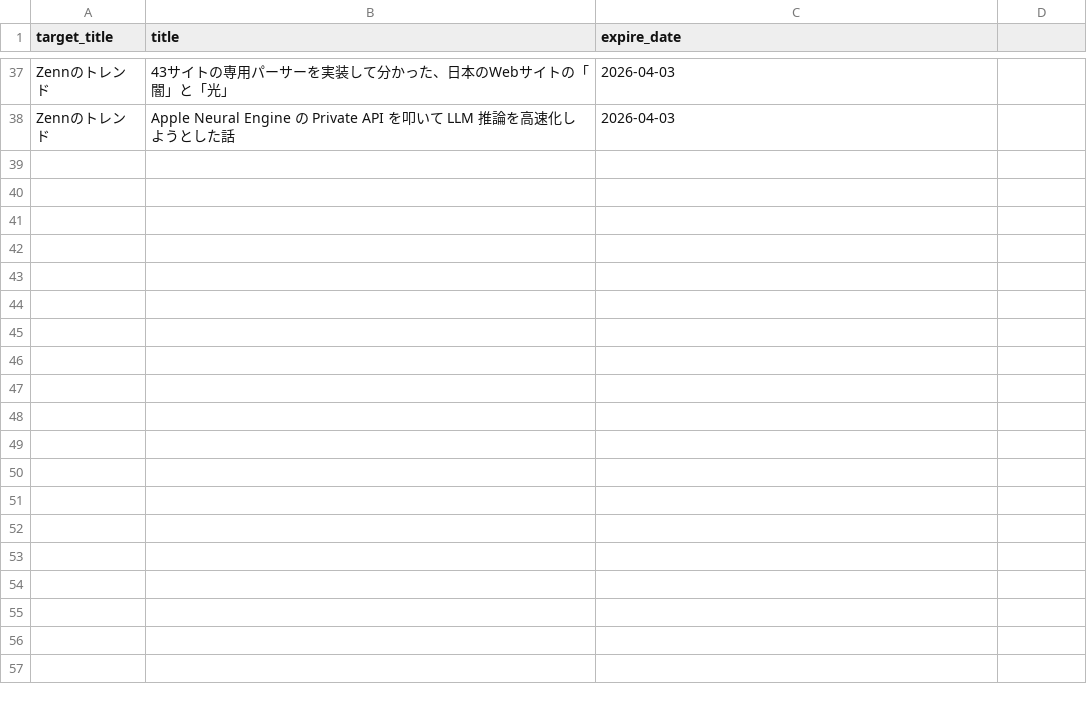
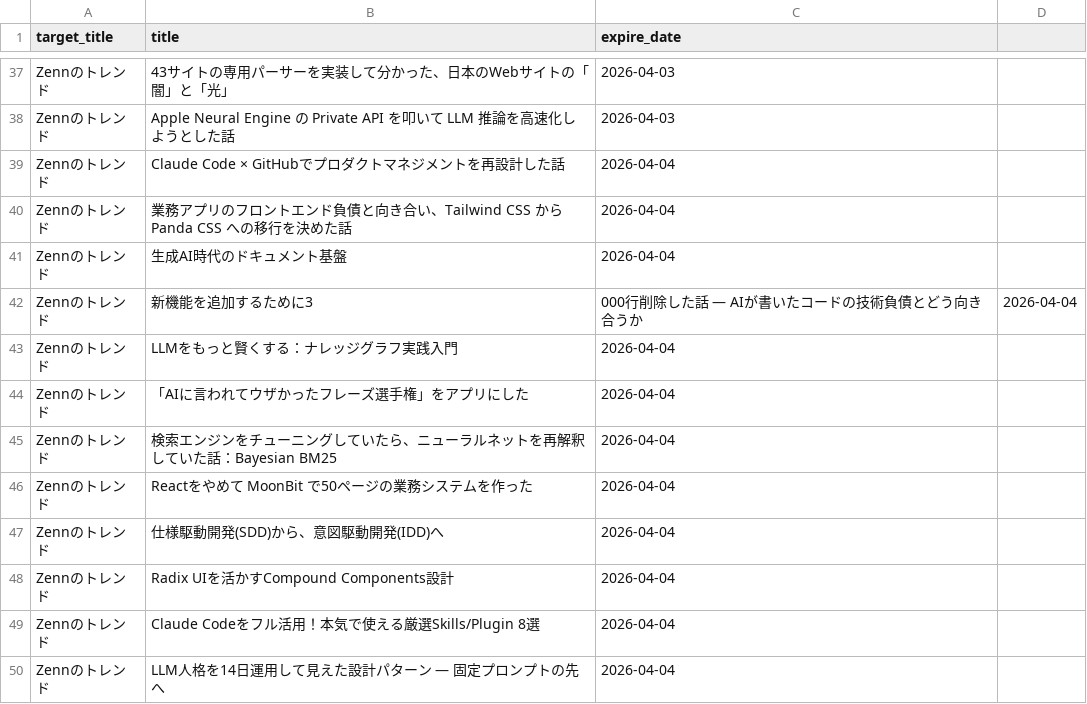
Before and after one commit to grazie-a-k-a-keita/rss-reader, a CSV file: src/data/histories.csv, drawn as a sheet; only a part is shown, gaps mark what is left out; the diff names each change by its address in the sheet, - before the commit and + after, or states it on an @@ line.

```diff
--- a/src/data/histories.csv
+++ b/src/data/histories.csv
+row 39: Zennのトレンド | Claude Code × GitHubでプロダクトマネジメントを再設計した話 | 2026-04-04
+row 40: Zennのトレンド | 業務アプリのフロントエンド負債と向き合い、Tailwind CSS から Panda CSS への移行を決めた話 | 2026-04-04
+row 41: Zennのトレンド | 生成AI時代のドキュメント基盤 | 2026-04-04
+row 42: Zennのトレンド | 新機能を追加するために3 | 000行削除した話 — AIが書いたコードの技術負債とどう向き合うか | 2026-04-04
+row 43: Zennのトレンド | LLMをもっと賢くする：ナレッジグラフ実践入門 | 2026-04-04
+row 44: Zennのトレンド | 「AIに言われてウザかったフレーズ選手権」をアプリにした | 2026-04-04
+row 45: Zennのトレンド | 検索エンジンをチューニングしていたら、ニューラルネットを再解釈していた話：Bayesian BM25 | 2026-04-04
+row 46: Zennのトレンド | Reactをやめて MoonBit で50ページの業務システムを作った | 2026-04-04
+row 47: Zennのトレンド | 仕様駆動開発(SDD)から、意図駆動開発(IDD)へ | 2026-04-04
+row 48: Zennのトレンド | Radix UIを活かすCompound Components設計 | 2026-04-04
+row 49: Zennのトレンド | Claude Codeをフル活用！本気で使える厳選Skills/Plugin 8選 | 2026-04-04
+row 50: Zennのトレンド | LLM人格を14日運用して見えた設計パターン — 固定プロンプトの先へ | 2026-04-04
```
Also changed, not shown: 1 other file.
